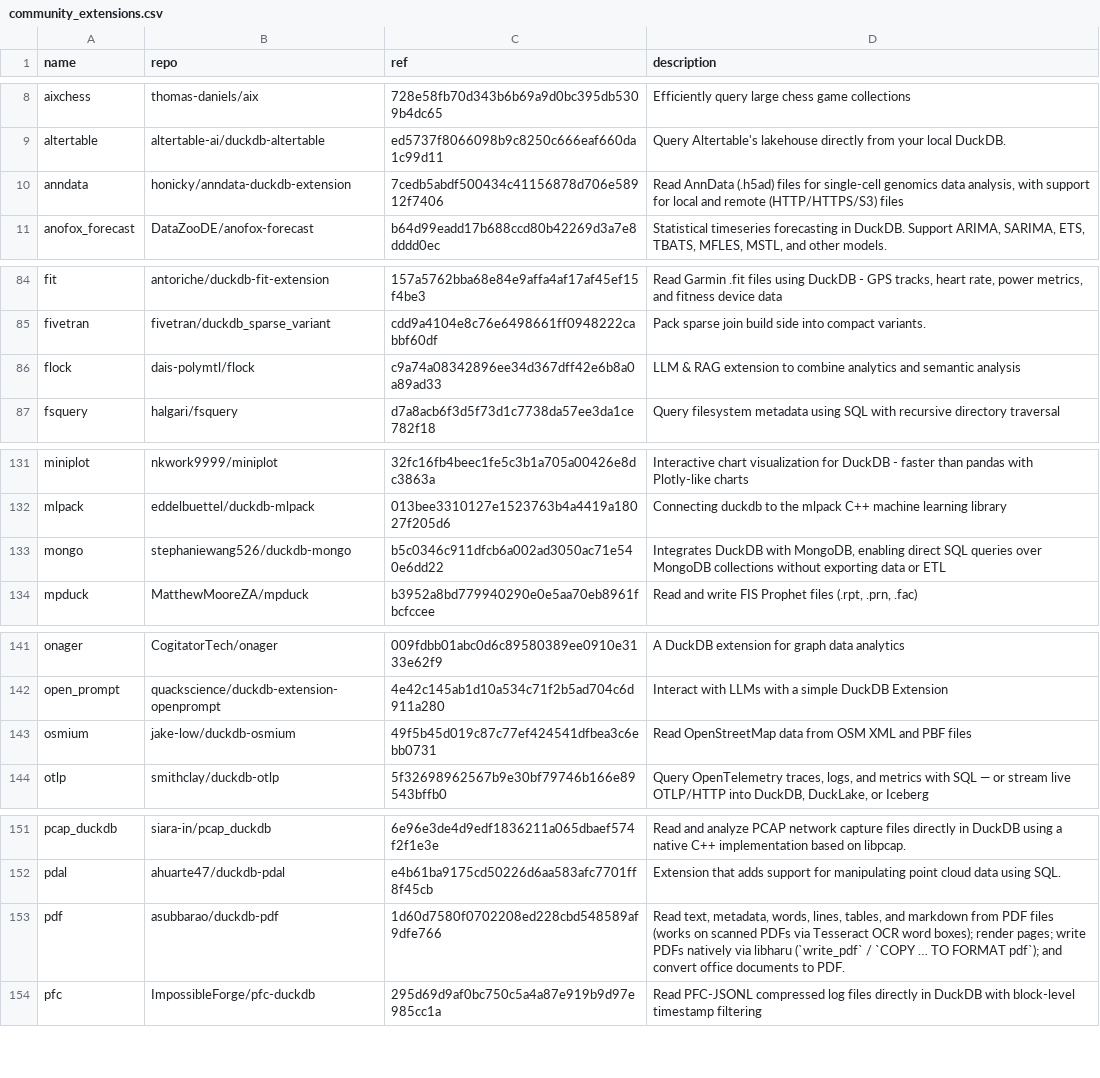
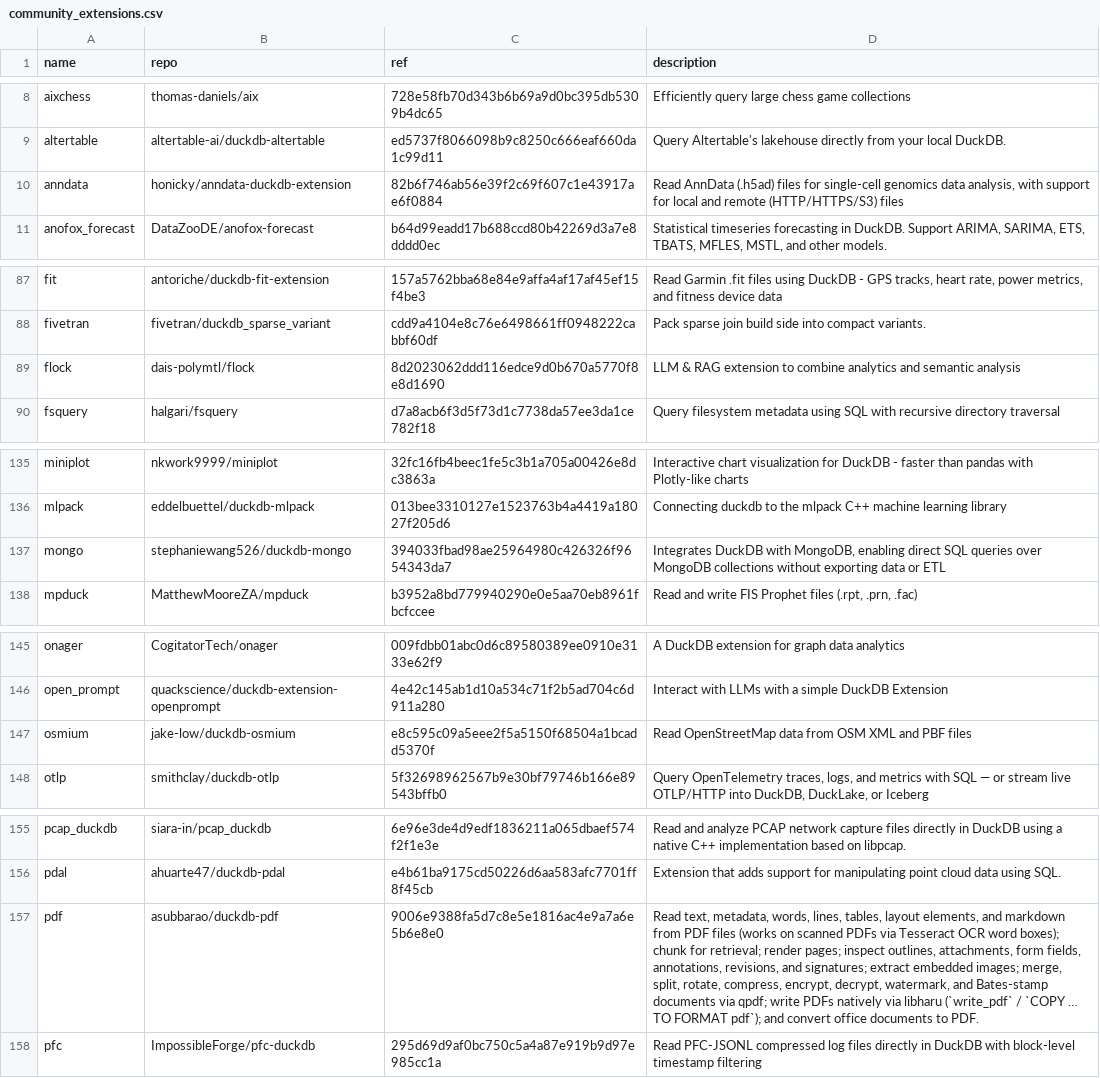
Before and after one commit to rpbouman/duckdb-web, a CSV file: community_extensions/community_extensions.csv, drawn as a sheet; only a part is shown, gaps mark what is left out; the diff covers the shown part only.

```diff
--- a/community_extensions/community_extensions.csv
+++ b/community_extensions/community_extensions.csv
@@ -9,3 +9,3 @@ aixchess,thomas-daniels/aix,728e58fb70d343b6b69a9d0bc395db5309b4dc65,"Efficientl
 altertable,altertable-ai/duckdb-altertable,ed5737f8066098b9c8250c666eaf660da1c99d11,"Query Altertable's lakehouse directly from your local DuckDB."
-anndata,honicky/anndata-duckdb-extension,7cedb5abdf500434c41156878d706e58912f7406,"Read AnnData (.h5ad) files for single-cell genomics data analysis, with support for local and remote (HTTP/HTTPS/S3) files"
+anndata,honicky/anndata-duckdb-extension,82b6f746ab56e39f2c69f607c1e43917ae6f0884,"Read AnnData (.h5ad) files for single-cell genomics data analysis, with support for local and remote (HTTP/HTTPS/S3) files"
 anofox_forecast,DataZooDE/anofox-forecast,b64d99eadd17b688ccd80b42269d3a7e8dddd0ec,"Statistical timeseries forecasting in DuckDB. Support ARIMA, SARIMA, ETS, TBATS, MFLES, MSTL, and other models."
@@ -85,3 +88,3 @@ fit,antoriche/duckdb-fit-extension,157a5762bba68e84e9affa4af17af45ef15f4be3,"Rea
 fivetran,fivetran/duckdb_sparse_variant,cdd9a4104e8c76e6498661ff0948222cabbf60df,"Pack sparse join build side into compact variants."
-flock,dais-polymtl/flock,c9a74a08342896ee34d367dff42e6b8a0a89ad33,"LLM & RAG extension to combine analytics and semantic analysis"
+flock,dais-polymtl/flock,8d2023062ddd116edce9d0b670a5770f8e8d1690,"LLM & RAG extension to combine analytics and semantic analysis"
 fsquery,halgari/fsquery,d7a8acb6f3d5f73d1c7738da57ee3da1ce782f18,"Query filesystem metadata using SQL with recursive directory traversal"
@@ -132,3 +136,3 @@ miniplot,nkwork9999/miniplot,32fc16fb4beec1fe5c3b1a705a00426e8dc3863a,"Interacti
 mlpack,eddelbuettel/duckdb-mlpack,013bee3310127e1523763b4a4419a18027f205d6,"Connecting duckdb to the mlpack C++ machine learning library"
-mongo,stephaniewang526/duckdb-mongo,b5c0346c911dfcb6a002ad3050ac71e540e6dd22,"Integrates DuckDB with MongoDB, enabling direct SQL queries over MongoDB collections without exporting data or ETL"
+mongo,stephaniewang526/duckdb-mongo,394033fbad98ae25964980c426326f9654343da7,"Integrates DuckDB with MongoDB, enabling direct SQL queries over MongoDB collections without exporting data or ETL"
 mpduck,MatthewMooreZA/mpduck,b3952a8bd779940290e0e5aa70eb8961fbcfccee,"Read and write FIS Prophet files (.rpt, .prn, .fac)"
@@ -142,3 +146,3 @@ onager,CogitatorTech/onager,009fdbb01abc0d6c89580389ee0910e3133e62f9,"A DuckDB e
 open_prompt,quackscience/duckdb-extension-openprompt,4e42c145ab1d10a534c71f2b5ad704c6d911a280,"Interact with LLMs with a simple DuckDB Extension"
-osmium,jake-low/duckdb-osmium,49f5b45d019c87c77ef424541dfbea3c6ebb0731,"Read OpenStreetMap data from OSM XML and PBF files"
+osmium,jake-low/duckdb-osmium,e8c595c09a5eee2f5a5150f68504a1bcadd5370f,"Read OpenStreetMap data from OSM XML and PBF files"
 otlp,smithclay/duckdb-otlp,5f32698962567b9e30bf79746b166e89543bffb0,"Query OpenTelemetry traces, logs, and metrics with SQL — or stream live OTLP/HTTP into DuckDB, DuckLake, or Iceberg"
@@ -152,3 +156,3 @@ pcap_duckdb,siara-in/pcap_duckdb,6e96e3de4d9edf1836211a065dbaef574f2f1e3e,"Read
 pdal,ahuarte47/duckdb-pdal,e4b61ba9175cd50226d6aa583afc7701ff8f45cb,"Extension that adds support for manipulating point cloud data using SQL."
-pdf,asubbarao/duckdb-pdf,1d60d7580f0702208ed228cbd548589af9dfe766,"Read text, metadata, words, lines, tables, and markdown from PDF files (works on scanned PDFs via Tesseract OCR word boxes); render pages; write PDFs natively via libharu (`write_pdf` / `COPY … TO FORMAT pdf`); and convert office documents to PDF."
+pdf,asubbarao/duckdb-pdf,9006e9388fa5d7c8e5e1816ac4e9a7a6e5b6e8e0,"Read text, metadata, words, lines, tables, layout elements, and markdown from PDF files (works on scanned PDFs via Tesseract OCR word boxes); chunk for retrieval; render pages; inspect outlines, attachments, form fields, annotations, revisions, and signatures; extract embedded images; merge, split, rotate, compress, encrypt, decrypt, watermark, and Bates-stamp documents via qpdf; write PDFs natively via libharu (`write_pdf` / `COPY … TO FORMAT pdf`); and convert office documents to PDF."
 pfc,ImpossibleForge/pfc-duckdb,295d69d9af0bc750c5a4a87e919b9d97e985cc1a,"Read PFC-JSONL compressed log files directly in DuckDB with block-level timestamp filtering"
```
Also changed, not shown: 8 added rows and 4 edited cells elsewhere in this file, 22 other files.
